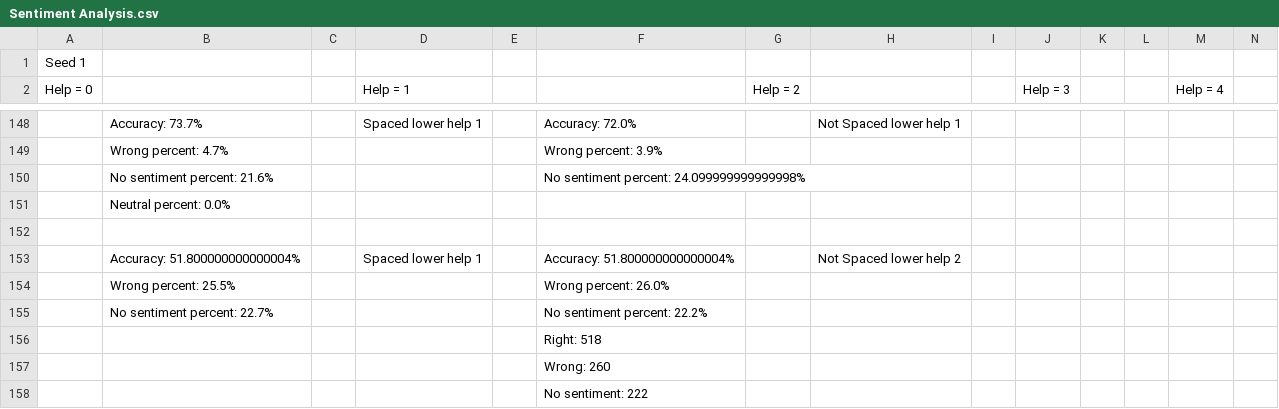
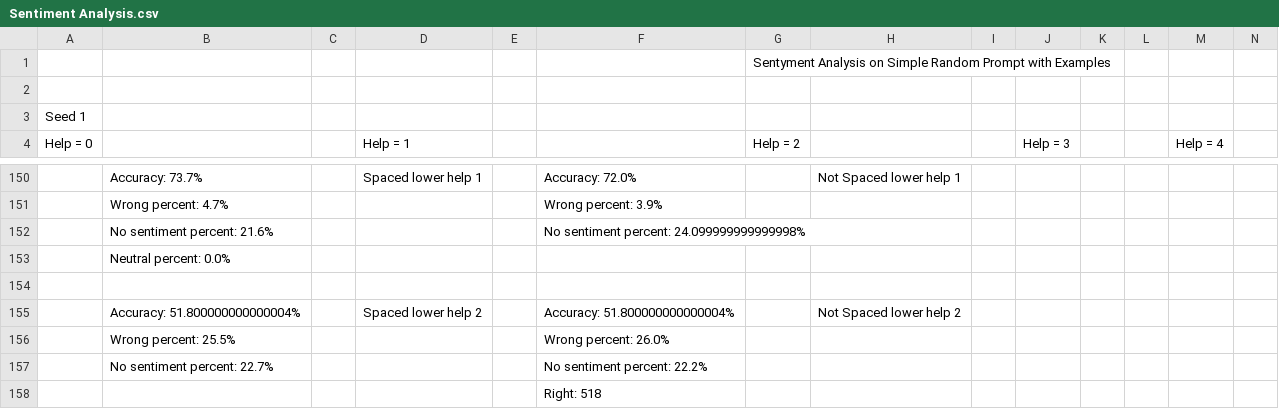
Before and after one commit to LorenzoCardesi/SentimentAnalysis, a CSV file: Sentiment Analysis.csv, drawn as a sheet; only a part is shown, gaps mark what is left out; the shorter side is filled out with more unchanged rows; addresses are those after the commit; rows hold the shown columns only; the diff covers the shown part only; the diff names each change by its address in the sheet, - before the commit and + after, or states it on an @@ line.

```diff
--- a/Sentiment Analysis.csv
+++ b/Sentiment Analysis.csv
+row 1:  |  |  |  |  |  | Sentyment Analysis on Simple Random Prompt with Examples
+row 2: (empty)
-D155: Spaced lower help 1
+D155: Spaced lower help 2
```
Also changed, not shown: 2 added rows, 2 removed rows and 15 edited cells elsewhere in this file, 1 other file.
